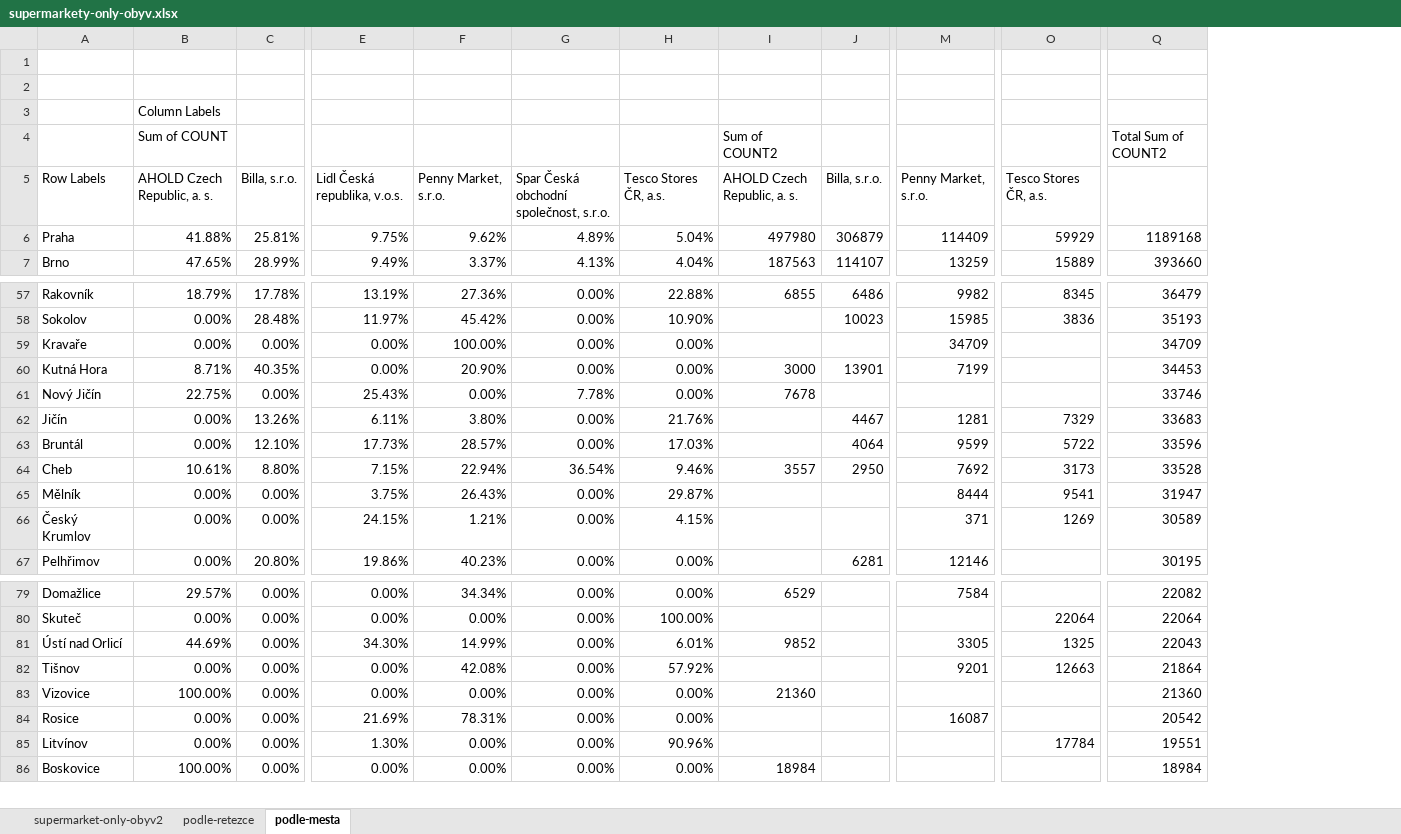
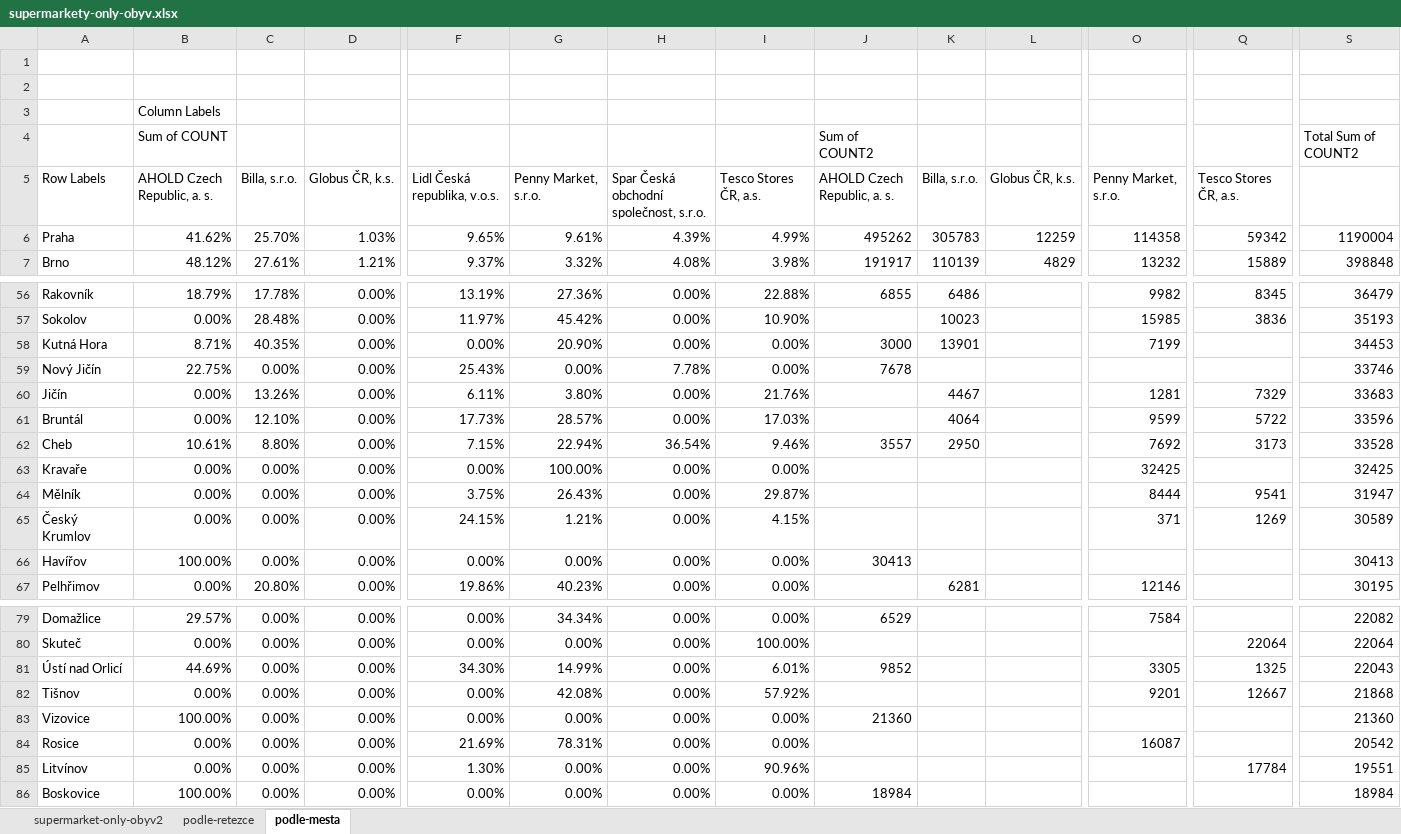
Before and after one commit to DataRozhlas/supermarkety, an Excel workbook: data/supermarkety-only-obyv.xlsx, sheet podle-mesta, drawn as a sheet; only a part is shown, gaps mark what is left out; values as stored, in another font and other column widths than the file's, no borders; removed rows and columns are numbered as before the commit, all else as after; rows hold the shown columns only; the diff covers the shown part only; the diff names each change by its address in the sheet, - before the commit and + after, or states it on an @@ line.

Commit message:
Doplnění Globusu

```diff
--- a/data/supermarkety-only-obyv.xlsx (sheet podle-mesta)
+++ b/data/supermarkety-only-obyv.xlsx (sheet podle-mesta)
+column D, rows 5-7: Globus ČR, k.s. | 1.03% | 1.21%; rows 56-62: all 0.00%; rows 64-65: 0.00% | 0.00%; row 67: 0.00%; rows 79-86: all 0.00%
+column L, rows 5-7: Globus ČR, k.s. | 12259 | 4829
-B6: 41.88%
+B6: 41.62%
-C6: 25.81%
+C6: 25.70%
-F6: 9.75%
+F6: 9.65%
-G6: 9.62%
+G6: 9.61%
-H6: 4.89%
+H6: 4.39%
-I6: 5.04%
+I6: 4.99%
-J6: 497980
+J6: 495262
-K6: 306879
+K6: 305783
-O6: 114409
+O6: 114358
-Q6: 59929
+Q6: 59342
-S6: 1189168
+S6: 1190004
-B7: 47.65%
+B7: 48.12%
-C7: 28.99%
+C7: 27.61%
-F7: 9.49%
+F7: 9.37%
-G7: 3.37%
+G7: 3.32%
-H7: 4.13%
+H7: 4.08%
-I7: 4.04%
+I7: 3.98%
-J7: 187563
+J7: 191917
-K7: 114107
+K7: 110139
-O7: 13259
+O7: 13232
-S7: 393660
+S7: 398848
-row 59: Kravaře | 0.00% | 0.00% | 0.00% | 100.00% | 0.00% | 0.00% |  |  | 34709 |  | 34709
+row 63: Kravaře | 0.00% | 0.00% | 0.00% | 0.00% | 100.00% | 0.00% | 0.00% |  |  |  | 32425 |  | 32425
+row 66: Havířov | 100.00% | 0.00% | 0.00% | 0.00% | 0.00% | 0.00% | 0.00% | 30413 |  |  |  |  | 30413
-Q82: 12663
+Q82: 12667
-S82: 21864
+S82: 21868
```
Also changed, not shown: 7 added rows, 8 removed rows and 141 edited cells elsewhere in this sheet, sheet supermarket-only-obyv2, sheet podle-retezce, 22 other files.
